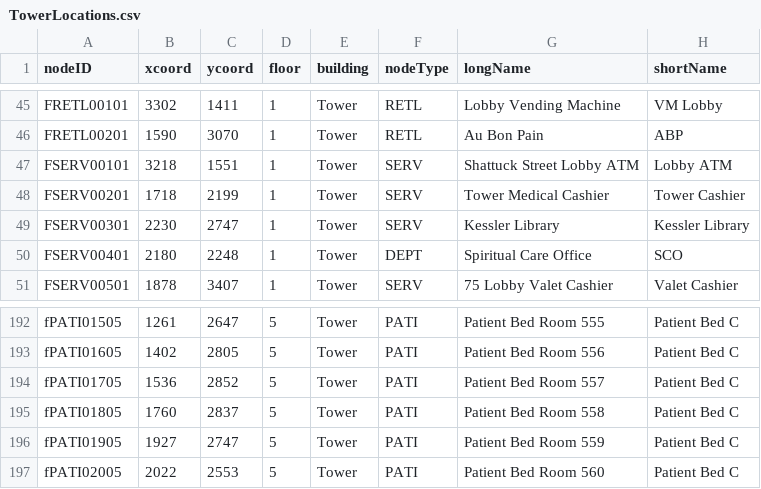
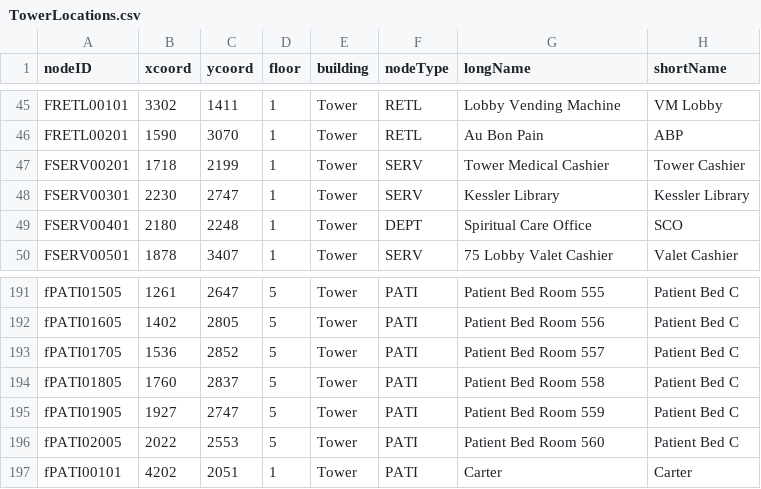
Before and after one commit to CS3733-D22-Team-F/ferocious-furrets, a CSV file: ProtoypeF/src/main/resources/edu/wpi/cs3733/D22/teamF/csv/TowerLocations.csv, drawn as a sheet; only a part is shown, gaps mark what is left out; removed rows and columns are numbered as before the commit, all else as after; the diff names each change by its address in the sheet, - before the commit and + after, or states it on an @@ line.

```diff
--- a/ProtoypeF/src/main/resources/edu/wpi/cs3733/D22/teamF/csv/TowerLocations.csv
+++ b/ProtoypeF/src/main/resources/edu/wpi/cs3733/D22/teamF/csv/TowerLocations.csv
-row 47: FSERV00101 | 3218 | 1551 | 1 | Tower | SERV | Shattuck Street Lobby ATM | Lobby ATM
+row 197: fPATI00101 | 4202 | 2051 | 1 | Tower | PATI | Carter | Carter
```
Also changed, not shown: 2 other files.
